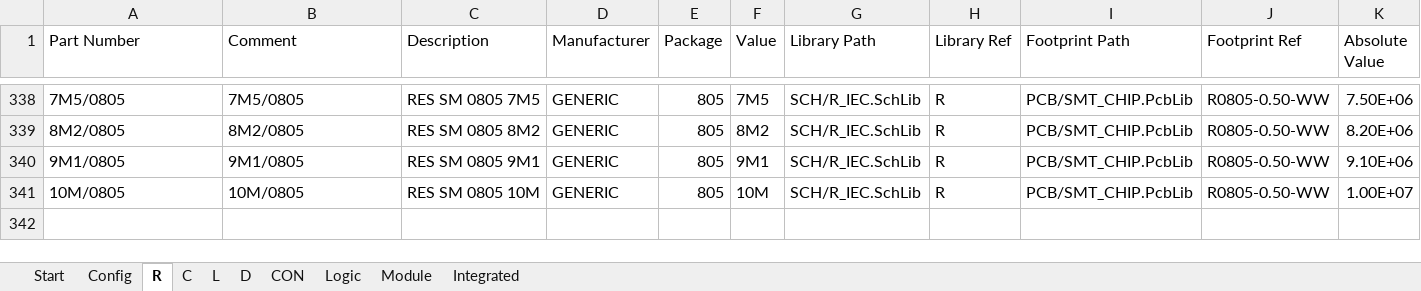
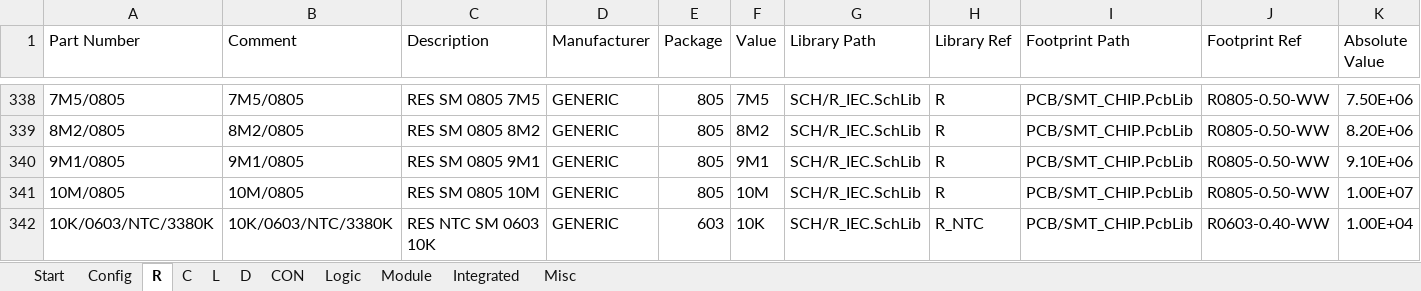
Before and after one commit to daniw/daniw_altium_lib, an Excel workbook: daniw_altium_lib.xlsx, sheet R, drawn as a sheet; only a part is shown, gaps mark what is left out; values as stored, in another font and other column widths than the file's, no borders; rows hold the shown columns only; the diff names each change by its address in the sheet, - before the commit and + after, or states it on an @@ line.

Commit message:
Added Misc Schematic library, updated Excel with LEDs, WS2813, Shottky Diodes

```diff
--- a/daniw_altium_lib.xlsx (sheet R)
+++ b/daniw_altium_lib.xlsx (sheet R)
+sheet tab: Misc
+row 342: 10K/0603/NTC/3380K | 10K/0603/NTC/3380K | RES NTC SM 0603 10K | GENERIC | 603 | 10K | SCH/R_IEC.SchLib | R_NTC | PCB/SMT_CHIP.PcbLib | R0603-0.40-WW | 1.00E+04
```
Also changed, not shown: sheet D, sheet Integrated, sheet Start, 1 other file.
